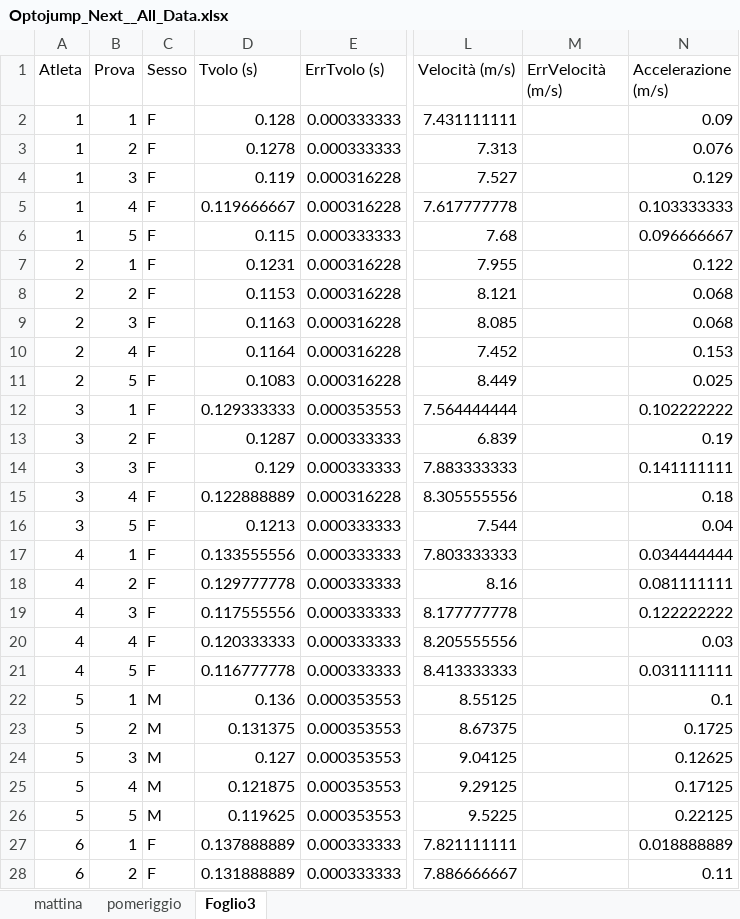
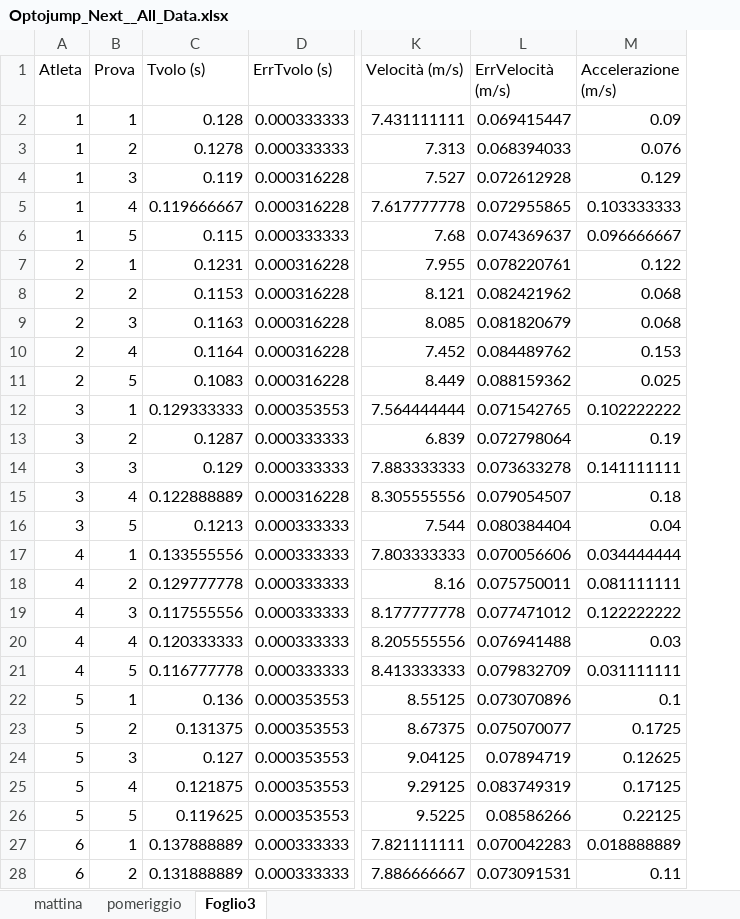
Before and after one commit to EdoAccetta/Tesi_Triennale_Fisica_Unimi_2019, an Excel workbook: optojump data/Optojump_Next__All_Data.xlsx, sheet Foglio3, drawn as a sheet; only a part is shown, gaps mark what is left out; values as stored, in another font and other column widths than the file's, no borders; table styles not drawn; removed rows and columns are numbered as before the commit, all else as after; the diff covers the shown part only; the diff names each change by its address in the sheet, - before the commit and + after, or states it on an @@ line.

```diff
--- a/optojump data/Optojump_Next__All_Data.xlsx (sheet Foglio3)
+++ b/optojump data/Optojump_Next__All_Data.xlsx (sheet Foglio3)
-column C (Sesso), rows 2-28: F | F | F | F | F | F | F | F | F | F | F | F | F | F | F | F | F | F | F | F | M | M | M | M | M | F | F
-L2 (ErrVelocità (m/s)): (empty)
+L2 (ErrVelocità (m/s)): 0.069415447
-L3 (ErrVelocità (m/s)): (empty)
+L3 (ErrVelocità (m/s)): 0.068394033
-L4 (ErrVelocità (m/s)): (empty)
+L4 (ErrVelocità (m/s)): 0.072612928
-L5 (ErrVelocità (m/s)): (empty)
+L5 (ErrVelocità (m/s)): 0.072955865
-L6 (ErrVelocità (m/s)): (empty)
+L6 (ErrVelocità (m/s)): 0.074369637
-L7 (ErrVelocità (m/s)): (empty)
+L7 (ErrVelocità (m/s)): 0.078220761
-L8 (ErrVelocità (m/s)): (empty)
+L8 (ErrVelocità (m/s)): 0.082421962
-L9 (ErrVelocità (m/s)): (empty)
+L9 (ErrVelocità (m/s)): 0.081820679
-L10 (ErrVelocità (m/s)): (empty)
+L10 (ErrVelocità (m/s)): 0.084489762
-L11 (ErrVelocità (m/s)): (empty)
+L11 (ErrVelocità (m/s)): 0.088159362
-L12 (ErrVelocità (m/s)): (empty)
+L12 (ErrVelocità (m/s)): 0.071542765
-L13 (ErrVelocità (m/s)): (empty)
+L13 (ErrVelocità (m/s)): 0.072798064
-L14 (ErrVelocità (m/s)): (empty)
+L14 (ErrVelocità (m/s)): 0.073633278
-L15 (ErrVelocità (m/s)): (empty)
+L15 (ErrVelocità (m/s)): 0.079054507
-L16 (ErrVelocità (m/s)): (empty)
+L16 (ErrVelocità (m/s)): 0.080384404
-L17 (ErrVelocità (m/s)): (empty)
+L17 (ErrVelocità (m/s)): 0.070056606
-L18 (ErrVelocità (m/s)): (empty)
+L18 (ErrVelocità (m/s)): 0.075750011
-L19 (ErrVelocità (m/s)): (empty)
+L19 (ErrVelocità (m/s)): 0.077471012
-L20 (ErrVelocità (m/s)): (empty)
+L20 (ErrVelocità (m/s)): 0.076941488
-L21 (ErrVelocità (m/s)): (empty)
+L21 (ErrVelocità (m/s)): 0.079832709
-L22 (ErrVelocità (m/s)): (empty)
+L22 (ErrVelocità (m/s)): 0.073070896
-L23 (ErrVelocità (m/s)): (empty)
+L23 (ErrVelocità (m/s)): 0.075070077
-L24 (ErrVelocità (m/s)): (empty)
+L24 (ErrVelocità (m/s)): 0.07894719
-L25 (ErrVelocità (m/s)): (empty)
+L25 (ErrVelocità (m/s)): 0.083749319
-L26 (ErrVelocità (m/s)): (empty)
+L26 (ErrVelocità (m/s)): 0.08586266
-L27 (ErrVelocità (m/s)): (empty)
+L27 (ErrVelocità (m/s)): 0.070042283
-L28 (ErrVelocità (m/s)): (empty)
+L28 (ErrVelocità (m/s)): 0.073091531
```
Also changed, not shown: 64 edited cells elsewhere in this sheet, formulas that keep their value, 3 other files.
